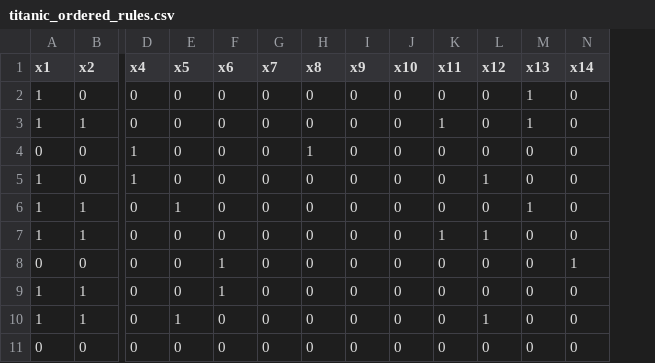
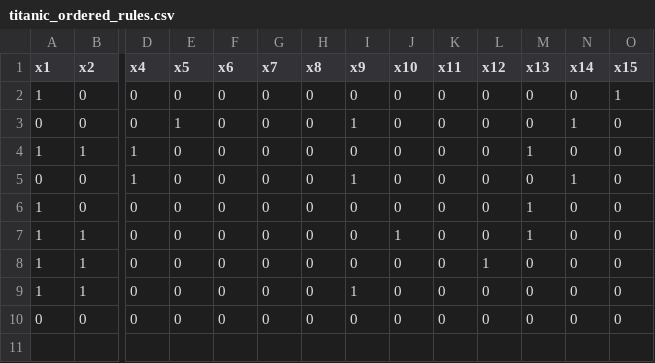
Before and after one commit to marfoq/Ordored-Rules-for-Classification, a CSV file: res/titanic_ordered_rules.csv, drawn as a sheet; only a part is shown, gaps mark what is left out; removed rows and columns are numbered as before the commit, all else as after; rows hold the shown columns only; the diff names each change by its address in the sheet, - before the commit and + after, or states it on an @@ line.

```diff
--- a/res/titanic_ordered_rules.csv
+++ b/res/titanic_ordered_rules.csv
+column O (x15), rows 6-10: all 0
+row 2: 1 | 0 | 0 | 0 | 0 | 0 | 0 | 0 | 0 | 0 | 0 | 0 | 0 | 1
+row 3: 0 | 0 | 0 | 1 | 0 | 0 | 0 | 1 | 0 | 0 | 0 | 0 | 1 | 0
+row 4: 1 | 1 | 1 | 0 | 0 | 0 | 0 | 0 | 0 | 0 | 0 | 1 | 0 | 0
+row 5: 0 | 0 | 1 | 0 | 0 | 0 | 0 | 1 | 0 | 0 | 0 | 0 | 1 | 0
-J7 (x10): 0
+J7 (x10): 1
-K7 (x11): 1
+K7 (x11): 0
-row 4: 0 | 0 | 1 | 0 | 0 | 0 | 1 | 0 | 0 | 0 | 0 | 0 | 0
-row 5: 1 | 0 | 1 | 0 | 0 | 0 | 0 | 0 | 0 | 0 | 1 | 0 | 0
-row 6: 1 | 1 | 0 | 1 | 0 | 0 | 0 | 0 | 0 | 0 | 0 | 1 | 0
-K8 (x11): 1
+K8 (x11): 0
-row 8: 0 | 0 | 0 | 0 | 1 | 0 | 0 | 0 | 0 | 0 | 0 | 0 | 1
-F9 (x6): 1
+F9 (x6): 0
-I9 (x9): 0
+I9 (x9): 1
-row 10: 1 | 1 | 0 | 1 | 0 | 0 | 0 | 0 | 0 | 0 | 1 | 0 | 0
```
Also changed, not shown: res/titanic_rules.csv.
